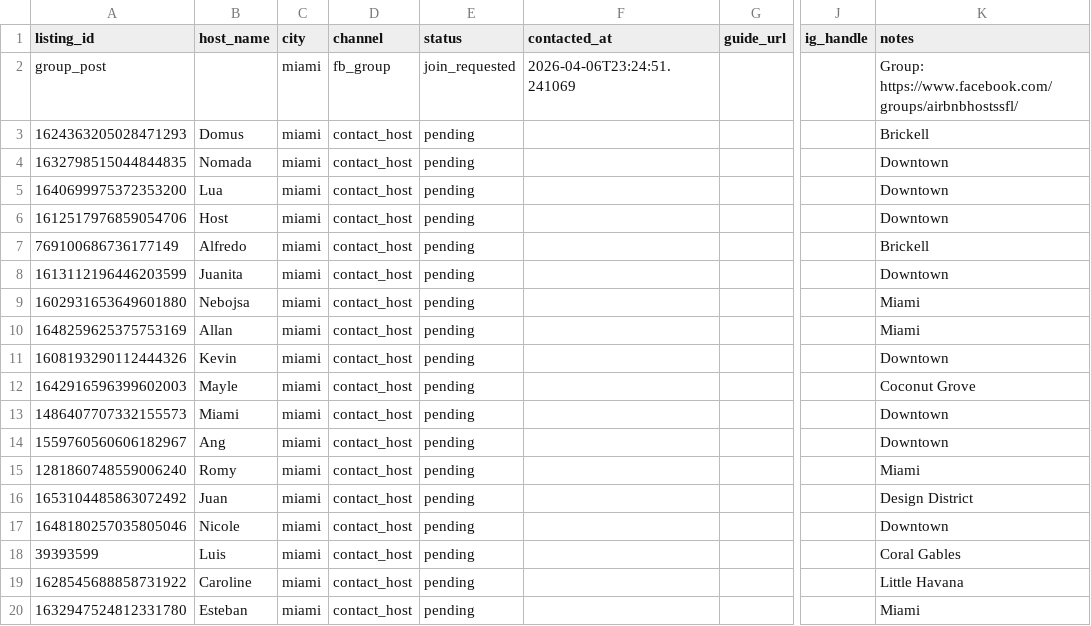
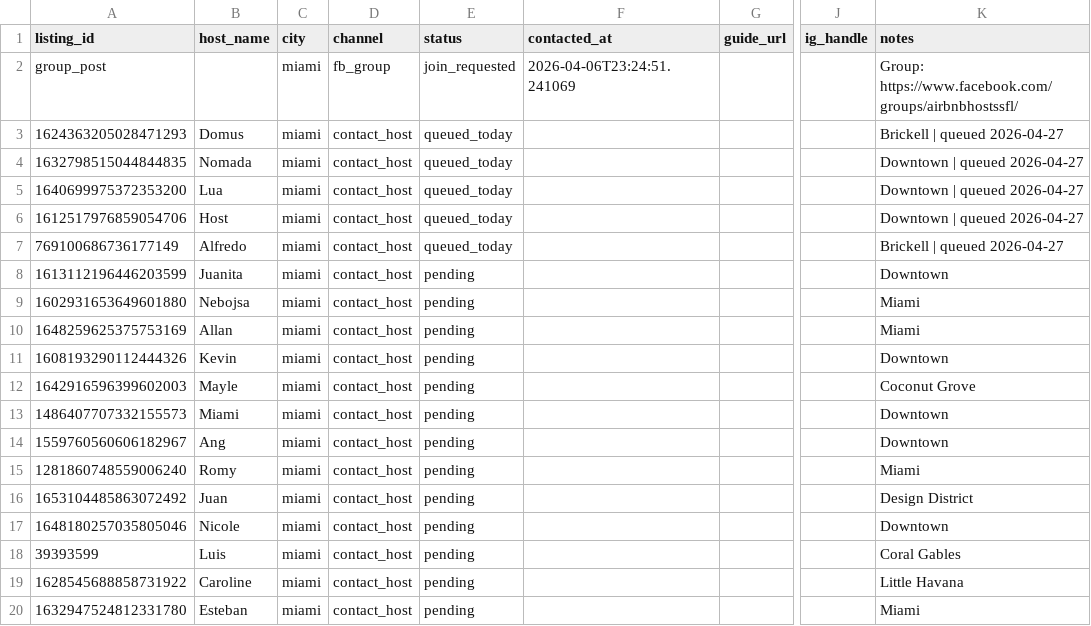
Before and after one commit to umurtuner/hostguide, a CSV file: outreach_crm/miami_contacts.csv, drawn as a sheet; only a part is shown, gaps mark what is left out; the diff names each change by its address in the sheet, - before the commit and + after, or states it on an @@ line.

```diff
--- a/outreach_crm/miami_contacts.csv
+++ b/outreach_crm/miami_contacts.csv
-E3:E7 (status): pending
+E3:E7 (status): queued_today
-K3 (notes): Brickell
+K3 (notes): Brickell | queued 2026-04-27
-K4:K6 (notes): Downtown
+K4:K6 (notes): Downtown | queued 2026-04-27
-K7 (notes): Brickell
+K7 (notes): Brickell | queued 2026-04-27
```
Also changed, not shown: outreach_crm/bogota_contacts.csv, outreach_crm/dublin_contacts.csv, 27 other files.
